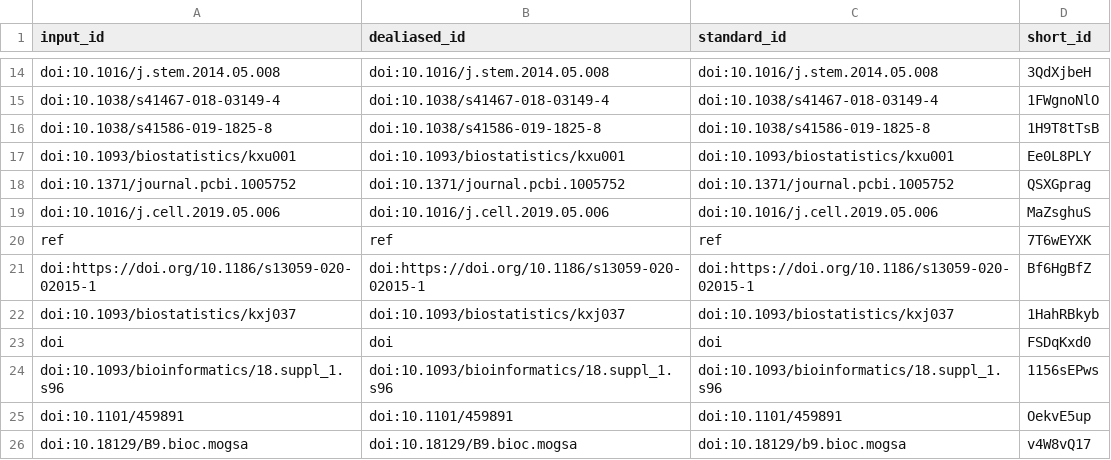
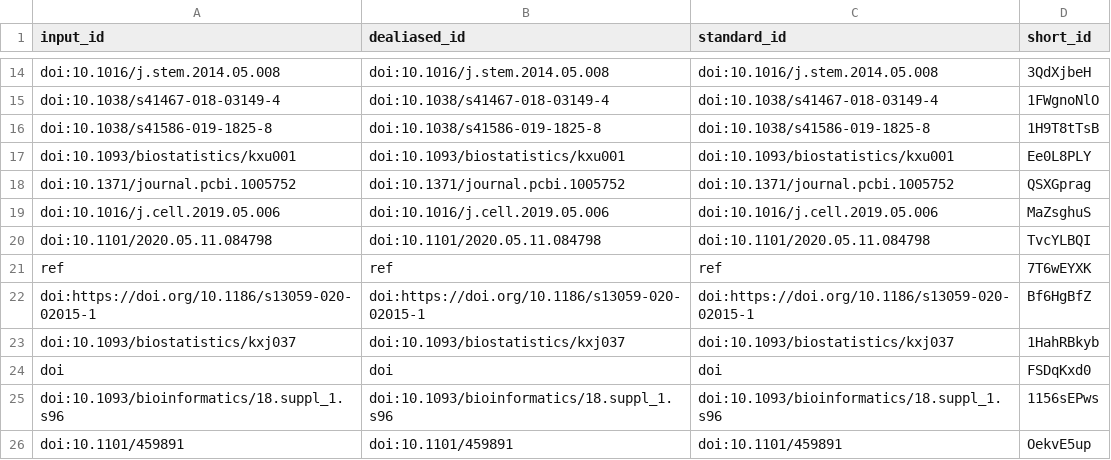
Before and after one commit to BIRSBiointegration/whitePaper, a TSV file: citations.tsv, drawn as a sheet; only a part is shown, gaps mark what is left out; the shorter side is filled out with more unchanged rows; the diff names each change by its address in the sheet, - before the commit and + after, or states it on an @@ line.

```diff
--- a/citations.tsv
+++ b/citations.tsv
+row 20: doi:10.1101/2020.05.11.084798 | doi:10.1101/2020.05.11.084798 | doi:10.1101/2020.05.11.084798 | TvcYLBQI
```
Also changed, not shown: 7 other files.
